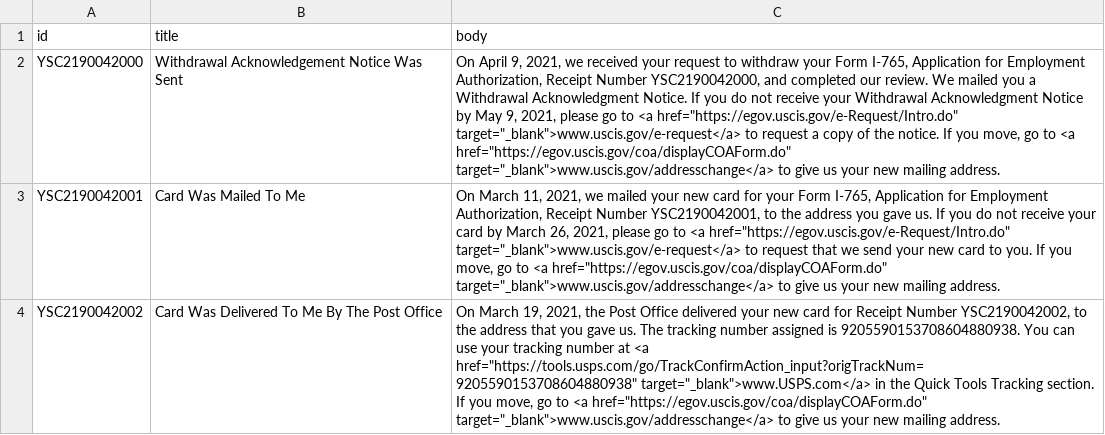
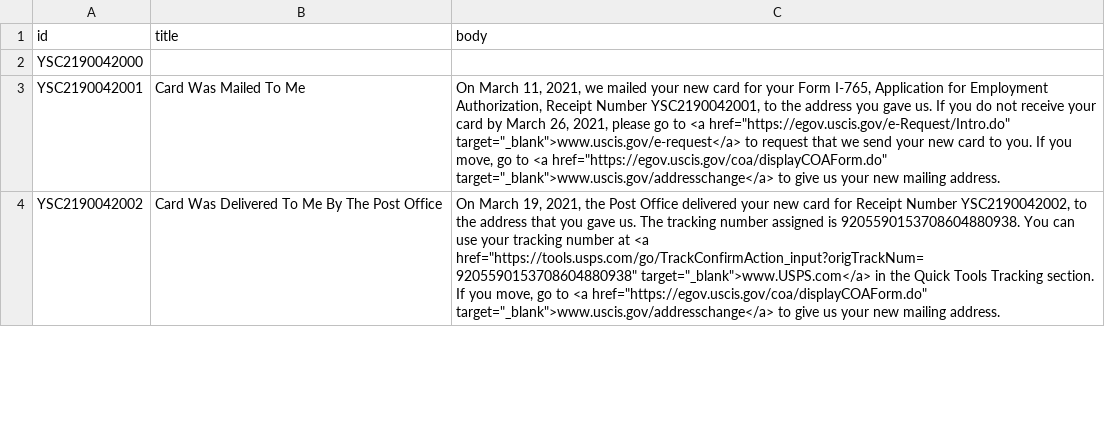
Before and after one commit to opt-lol/opt-data, a CSV file: data/YSC2190042.csv, drawn as a sheet; only a part is shown; the diff names each change by its address in the sheet, - before the commit and + after, or states it on an @@ line.

```diff
--- a/data/YSC2190042.csv
+++ b/data/YSC2190042.csv
-B2 (title): Withdrawal Acknowledgement Notice Was Sent
+B2 (title): (empty)
-C2 (body): On April 9, 2021, we received your request to withdraw your Form I-765, Application for Employment Authorization, Receipt Number YSC2190042000, and completed our review. We mailed you a Withdrawal Acknowledgment Notice. If you do not receive your Withdrawal Acknowledgment Notice by May 9, 2021, please go to <a href="https://egov.uscis.gov/e-Request/Intro.do" target="_blank">www.uscis.gov/e-request</a> to request a copy of the notice. If you move, go to <a href="https://egov.uscis.gov/coa/displayCOAForm.do" target="_blank">www.uscis.gov/addresschange</a> to give us your new mailing address.
+C2 (body): (empty)
```
Also changed, not shown: data/YSC2190105.csv, data/YSC2190153.csv, 1 other file.
